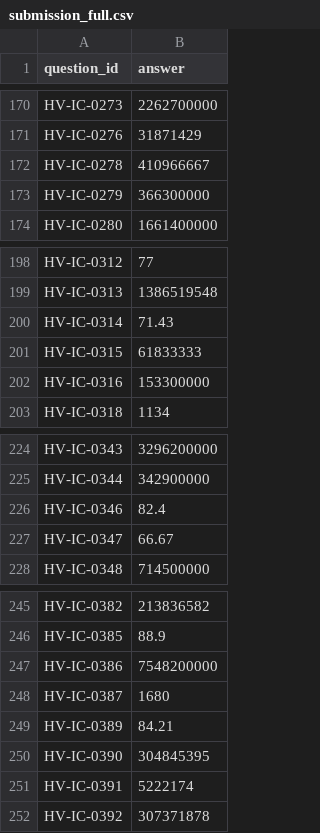
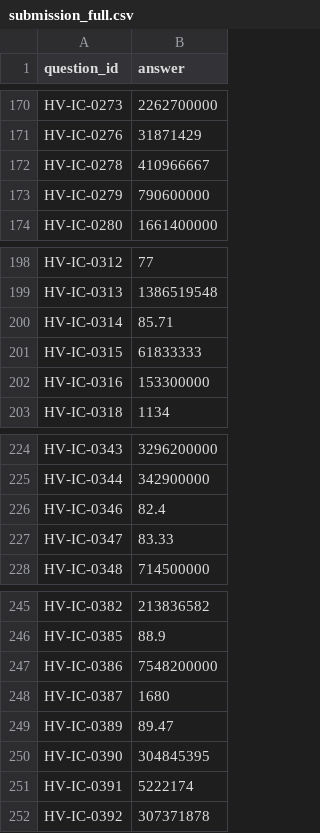
Before and after one commit to thedamod/appcair-jaw, a CSV file: submission_full.csv, drawn as a sheet; only a part is shown, gaps mark what is left out.

```diff
--- a/submission_full.csv
+++ b/submission_full.csv
@@ -172,3 +172,3 @@ HV-IC-0276,31871429
 HV-IC-0278,410966667
-HV-IC-0279,366300000
+HV-IC-0279,790600000
 HV-IC-0280,1661400000
@@ -199,3 +199,3 @@ HV-IC-0312,77
 HV-IC-0313,1386519548
-HV-IC-0314,71.43
+HV-IC-0314,85.71
 HV-IC-0315,61833333
@@ -226,3 +226,3 @@ HV-IC-0344,342900000
 HV-IC-0346,82.4
-HV-IC-0347,66.67
+HV-IC-0347,83.33
 HV-IC-0348,714500000
@@ -248,3 +248,3 @@ HV-IC-0386,7548200000
 HV-IC-0387,1680
-HV-IC-0389,84.21
+HV-IC-0389,89.47
 HV-IC-0390,304845395
```
Also changed, not shown: 3 other files.
